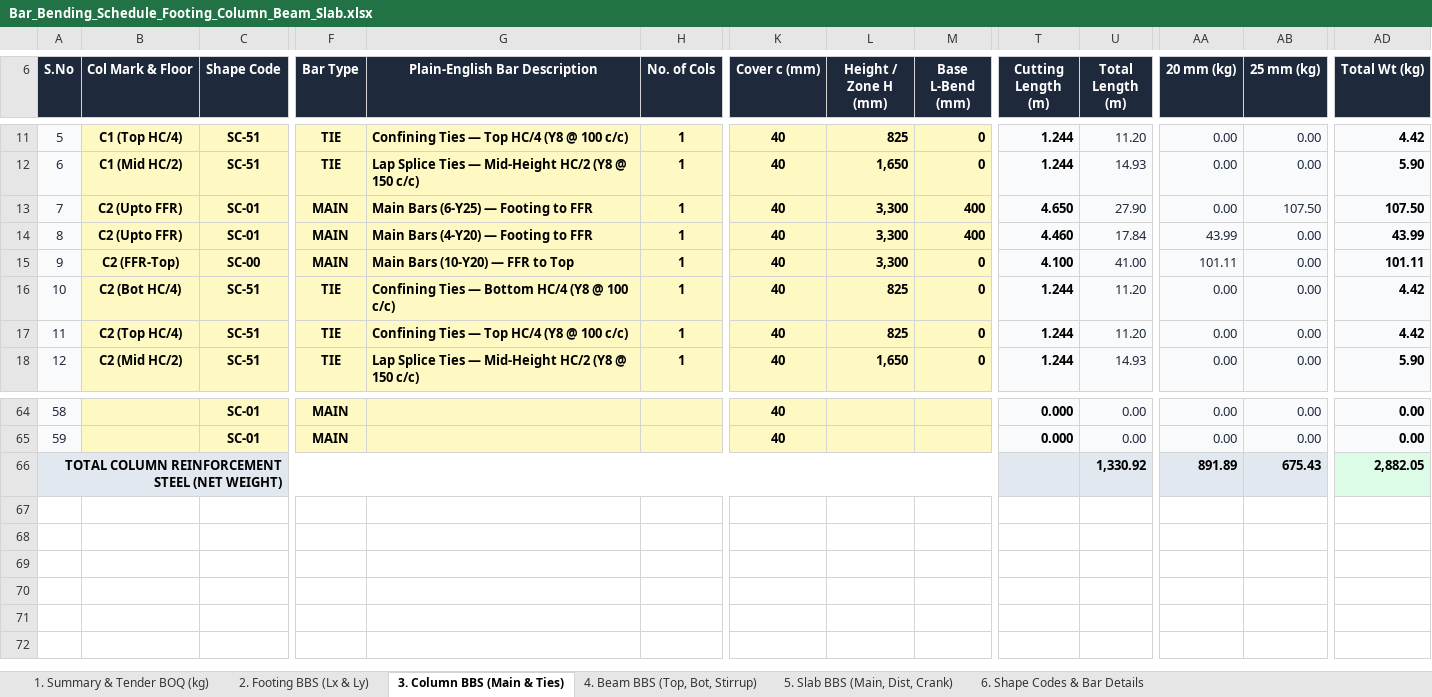
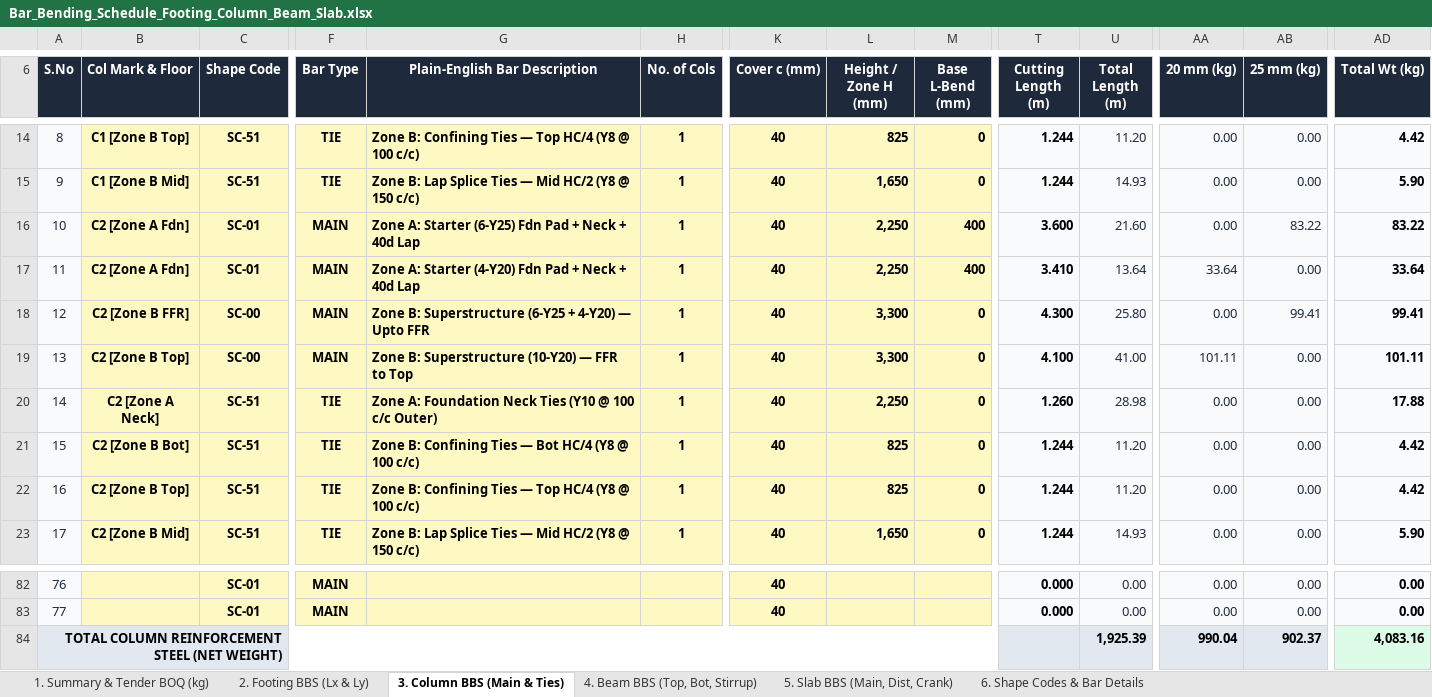
Before and after one commit to ragegokul75-a11y/Auto-BOQ2D, an Excel workbook: Bar_Bending_Schedule_Footing_Column_Beam_Slab.xlsx, sheet 3. Column BBS (Main & Ties), drawn as a sheet; only a part is shown, gaps mark what is left out; values as stored, in another font and other column widths than the file's, no borders; charts and pictures not drawn; removed rows and columns are numbered as before the commit, all else as after; rows hold the shown columns only; the diff covers the shown part only; the diff names each change by its address in the sheet, - before the commit and + after, or states it on an @@ line.

Commit message:
Implement full Zone A (Foundation/Neck) -> Zone B (IS 13920 Floors) -> Zone C (Terrace/Parapet) vertical stack in Column BBS

```diff
--- a/Bar_Bending_Schedule_Footing_Column_Beam_Slab.xlsx (sheet 3. Column BBS (Main & Ties))
+++ b/Bar_Bending_Schedule_Footing_Column_Beam_Slab.xlsx (sheet 3. Column BBS (Main & Ties))
@@ column A (S.No) renumbered between rows 4 and 83 @@
-B14 (Col Mark & Floor): C1 (Top HC/4)
+B14 (Col Mark & Floor): C1 [Zone B Top]
-G14 (Plain-English Bar Description): Confining Ties — Top HC/4 (Y8 @ 100 c/c)
+G14 (Plain-English Bar Description): Zone B: Confining Ties — Top HC/4 (Y8 @ 100 c/c)
-B15 (Col Mark & Floor): C1 (Mid HC/2)
+B15 (Col Mark & Floor): C1 [Zone B Mid]
-G15 (Plain-English Bar Description): Lap Splice Ties — Mid-Height HC/2 (Y8…
+G15 (Plain-English Bar Description): Zone B: Lap Splice Ties — Mid HC/2 (Y8…
-B16:B17 (Col Mark & Floor): C2 (Upto FFR)
+B16:B17 (Col Mark & Floor): C2 [Zone A Fdn]
-G16 (Plain-English Bar Description): Main Bars (6-Y25) — Footing to FFR
+G16 (Plain-English Bar Description): Zone A: Starter (6-Y25) Fdn Pad + Neck + 40d Lap
-L16:L17 (Height / Zone H (mm)): 3,300
+L16:L17 (Height / Zone H (mm)): 2,250
-T16 (Cutting Length (m)): 4.650
+T16 (Cutting Length (m)): 3.600
-U16 (Total Length (m)): 27.90
+U16 (Total Length (m)): 21.60
-AB16 (25 mm (kg)): 107.50
+AB16 (25 mm (kg)): 83.22
-AD16 (Total Wt (kg)): 107.50
+AD16 (Total Wt (kg)): 83.22
-G17 (Plain-English Bar Description): Main Bars (4-Y20) — Footing to FFR
+G17 (Plain-English Bar Description): Zone A: Starter (4-Y20) Fdn Pad + Neck + 40d Lap
-T17 (Cutting Length (m)): 4.460
+T17 (Cutting Length (m)): 3.410
-U17 (Total Length (m)): 17.84
+U17 (Total Length (m)): 13.64
-AA17 (20 mm (kg)): 43.99
+AA17 (20 mm (kg)): 33.64
-AD17 (Total Wt (kg)): 43.99
+AD17 (Total Wt (kg)): 33.64
+row 18: 12 | C2 [Zone B FFR] | SC-00 | MAIN | Zone B: Superstructure (6-Y25 + 4-Y20) — Upto FFR | 1 | 40 | 3,300 | 0 | 4.300 | 25.80 | 0.00 | 99.41 | 99.41
-B19 (Col Mark & Floor): C2 (FFR-Top)
+B19 (Col Mark & Floor): C2 [Zone B Top]
-G19 (Plain-English Bar Description): Main Bars (10-Y20) — FFR to Top
+G19 (Plain-English Bar Description): Zone B: Superstructure (10-Y20) — FFR to Top
+row 20: 14 | C2 [Zone A Neck] | SC-51 | TIE | Zone A: Foundation Neck Ties (Y10 @ 100 c/c Outer) | 1 | 40 | 2,250 | 0 | 1.260 | 28.98 | 0.00 | 0.00 | 17.88
-B21 (Col Mark & Floor): C2 (Bot HC/4)
+B21 (Col Mark & Floor): C2 [Zone B Bot]
-G21 (Plain-English Bar Description): Confining Ties — Bottom HC/4 (Y8…
+G21 (Plain-English Bar Description): Zone B: Confining Ties — Bot HC/4 (Y8…
-B22 (Col Mark & Floor): C2 (Top HC/4)
+B22 (Col Mark & Floor): C2 [Zone B Top]
-G22 (Plain-English Bar Description): Confining Ties — Top HC/4 (Y8 @ 100 c/c)
+G22 (Plain-English Bar Description): Zone B: Confining Ties — Top HC/4 (Y8 @ 100 c/c)
-B23 (Col Mark & Floor): C2 (Mid HC/2)
+B23 (Col Mark & Floor): C2 [Zone B Mid]
-G23 (Plain-English Bar Description): Lap Splice Ties — Mid-Height HC/2 (Y8…
+G23 (Plain-English Bar Description): Zone B: Lap Splice Ties — Mid HC/2 (Y8…
-row 66: TOTAL COLUMN REINFORCEMENT STEEL (NET WEIGHT) |  |  |  |  |  |  |  |  |  | 1,330.92 | 891.89 | 675.43 | 2,882.05
+row 84: TOTAL COLUMN REINFORCEMENT STEEL (NET WEIGHT) |  |  |  |  |  |  |  |  |  | 1,925.39 | 990.04 | 902.37 | 4,083.16
```
Also changed, not shown: 16 added rows, 157 edited cells, cell formats and merged cells elsewhere in this sheet, sheet 1. Summary & Tender BOQ (kg), formulas that keep their value, charts or pictures, exports/Bar_Bending_Schedule_Footing_Column_Beam_Slab.xlsx, 3 other files.
